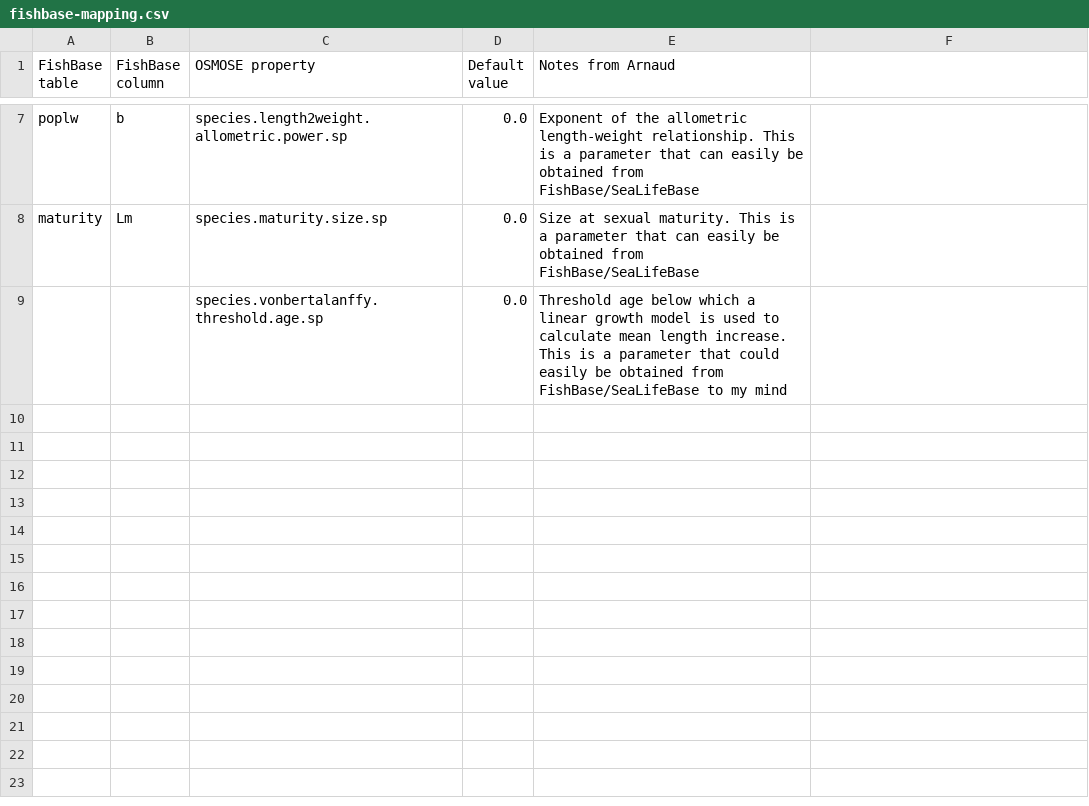
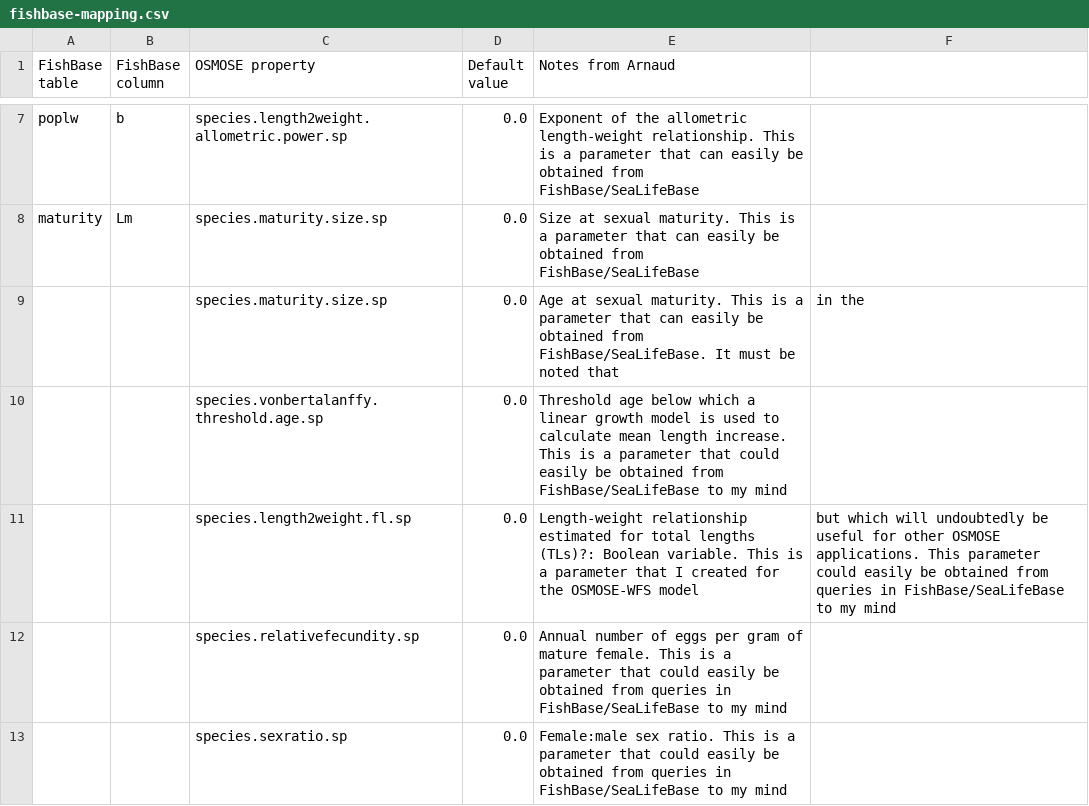
Before and after one commit to osmose-model/osmose-web-api, a CSV file: src/main/resources/com/github/jhpoelen/fbob/fishbase-mapping.csv, drawn as a sheet; only a part is shown, gaps mark what is left out.

Commit message:
Update fishbase-mapping.csv

```diff
--- a/src/main/resources/com/github/jhpoelen/fbob/fishbase-mapping.csv
+++ b/src/main/resources/com/github/jhpoelen/fbob/fishbase-mapping.csv
@@ -8,2 +8,6 @@ poplw,b,species.length2weight.allometric.power.sp,0.0,Exponent of the allometric
 maturity,Lm,species.maturity.size.sp,0.0,Size at sexual maturity. This is a parameter that can easily be obtained from FishBase/SeaLifeBase
+,,species.maturity.size.sp,0.0,Age at sexual maturity. This is a parameter that can easily be obtained from FishBase/SeaLifeBase. It must be noted that, in the
 ,,species.vonbertalanffy.threshold.age.sp,0.0,Threshold age below which a linear growth model is used to calculate mean length increase. This is a parameter that could easily be obtained from FishBase/SeaLifeBase to my mind
+,,species.length2weight.fl.sp,0.0,Length-weight relationship estimated for total lengths (TLs)?: Boolean variable. This is a parameter that I created for the OSMOSE-WFS model, but which will undoubtedly be useful for other OSMOSE applications. This parameter could easily be obtained from queries in FishBase/SeaLifeBase to my mind
+,,species.relativefecundity.sp,0.0,Annual number of eggs per gram of mature female. This is a parameter that could easily be obtained from queries in FishBase/SeaLifeBase to my mind
+,,species.sexratio.sp,0.0,Female:male sex ratio. This is a parameter that could easily be obtained from queries in FishBase/SeaLifeBase to my mind
```
